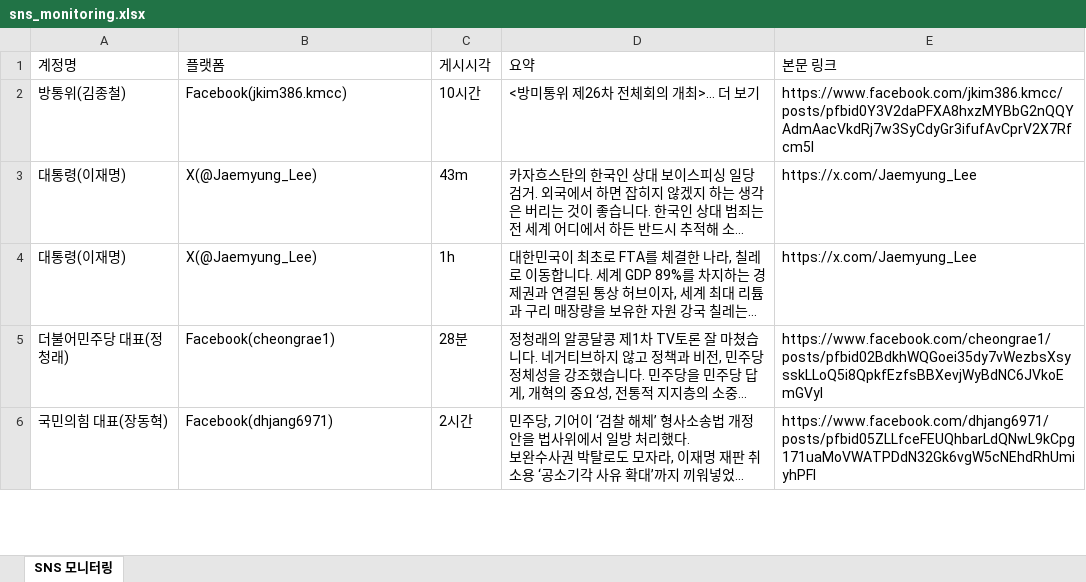
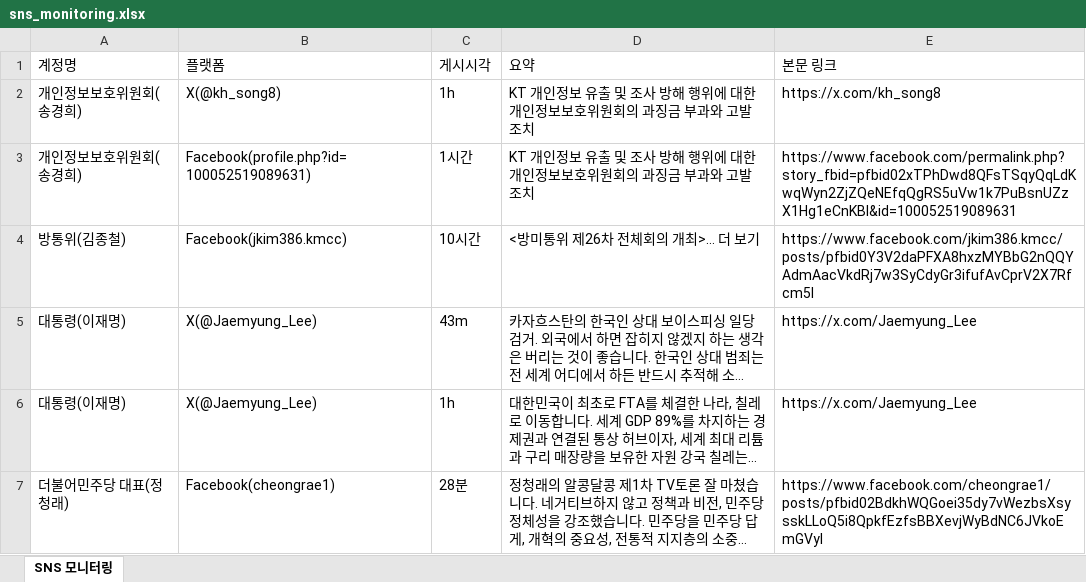
Before and after one commit to jihihi8214/sns_monitoring, an Excel workbook: data/sns_monitoring.xlsx, sheet SNS 모니터링, drawn as a sheet; only a part is shown; the shorter side is filled out with more unchanged rows; long unchanged cells end in …; values as stored, in another font and other column widths than the file's, no borders; the diff names each change by its address in the sheet, - before the commit and + after, or states it on an @@ line.

```diff
--- a/data/sns_monitoring.xlsx (sheet SNS 모니터링)
+++ b/data/sns_monitoring.xlsx (sheet SNS 모니터링)
+row 2: 개인정보보호위원회(송경희) | X(@kh_song8) | 1h | KT 개인정보 유출 및 조사 방해 행위에 대한 개인정보보호위원회의 과징금 부과와 고발 조치 | https://x.com/kh_song8
+row 3: 개인정보보호위원회(송경희) | Facebook(profile.php?id=100052519089631) | 1시간 | KT 개인정보 유출 및 조사 방해 행위에 대한 개인정보보호위원회의 과징금 부과와 고발 조치 | https://www.facebook.com/permalink.php?story_fbid=pfbid02xTPhDwd8QFsTSqyQqLdKwqWyn2ZjZQeNEfqQgRS5uVw1k7PuBsnUZzX1Hg1eCnKBl&id=100052519089631
```
Also changed, not shown: 4 other files.
